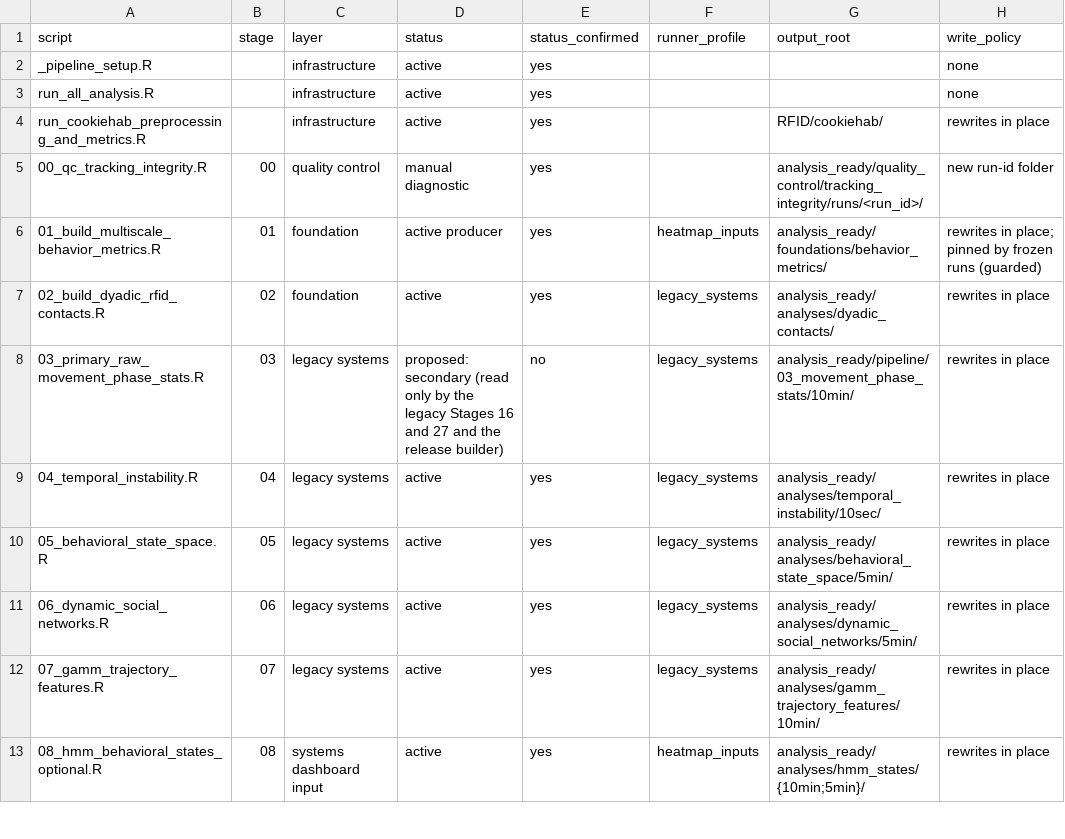
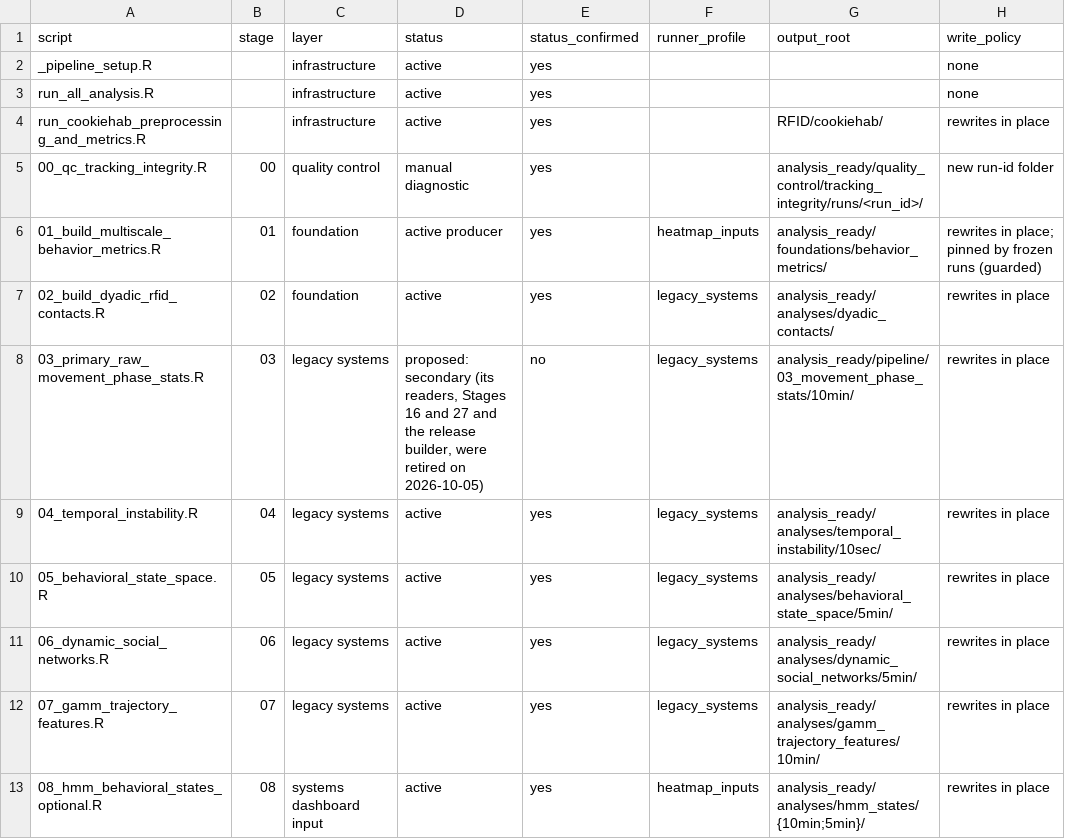
Before and after one commit to topohl/BehavioralDynamics, a CSV file: Analysis/STAGE_INVENTORY.csv, drawn as a sheet; only a part is shown; the diff covers the shown part only; the diff names each change by its address in the sheet, - before the commit and + after, or states it on an @@ line.

Commit message:
Retire the legacy products and GAMM Stages 21 and 23-26
Stages 20 and 22 stay as descriptive Extended Data candidates without group
inference. Removed, recoverable from 1a332a4:
- Stage 16; its output-index and README writer moves to
  Functions/behavior_output_index.R, used by
  Maintenance/Refresh-BehaviorOutputIndex.R.
- The GAMM Stages 21 and 23-26 with their Markov and assembly helpers.
- The Stage 27 assemblers and their helpers.
- The Figure 1 bridge builders and their audit.
- The release builder and verifier.
- manuscript/Fig1_behavior_candidates/.
- The tests and audits that only covered these.

The checks that outlive them are lifted into test_data_root_literals.R,
test_path_registry_segments.R (which now also refuses history/retired/) and
the barred-domain check in test_first_night_domain_contract.R. The path keys
of the Stage 16 package and the Stage 26 claim trace and the Stage 27
publication-root helpers are removed. The stage inventory now refuses
legacy-product rows. The tracked results/manuscript_bridge/ files stay
unchanged.

```diff
--- a/Analysis/STAGE_INVENTORY.csv
+++ b/Analysis/STAGE_INVENTORY.csv
-D8 (status): proposed: secondary (read only by the legacy Stages 16 and 27 and the release builder)
+D8 (status): proposed: secondary (its readers, Stages 16 and 27 and the release builder, were retired on 2026-10-05)
```
Also changed, not shown: 14 removed rows and 6 edited cells elsewhere in this file, 57 other files.
